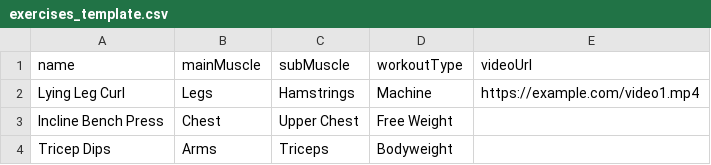
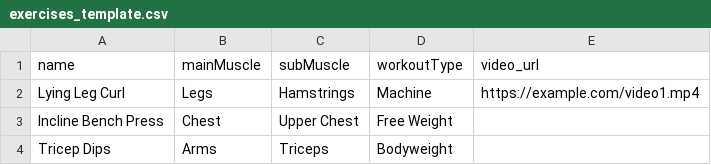
Before and after one commit to erezadam/fittrack-app, a CSV file: public/exercises_template.csv, drawn as a sheet.

Commit message:
feat: Add Hebrew CSV support, fix saveWorkout, and configure Firebase Hosting

```diff
--- a/public/exercises_template.csv
+++ b/public/exercises_template.csv
@@ -1,2 +1,2 @@
-name,mainMuscle,subMuscle,workoutType,videoUrl
+name,mainMuscle,subMuscle,workoutType,video_url
 Lying Leg Curl,Legs,Hamstrings,Machine,https://example.com/video1.mp4
```
Also changed, not shown: 10 other files.
